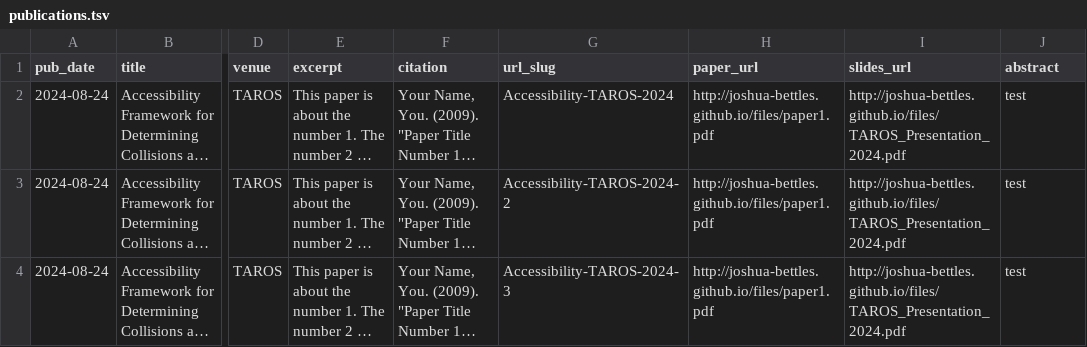
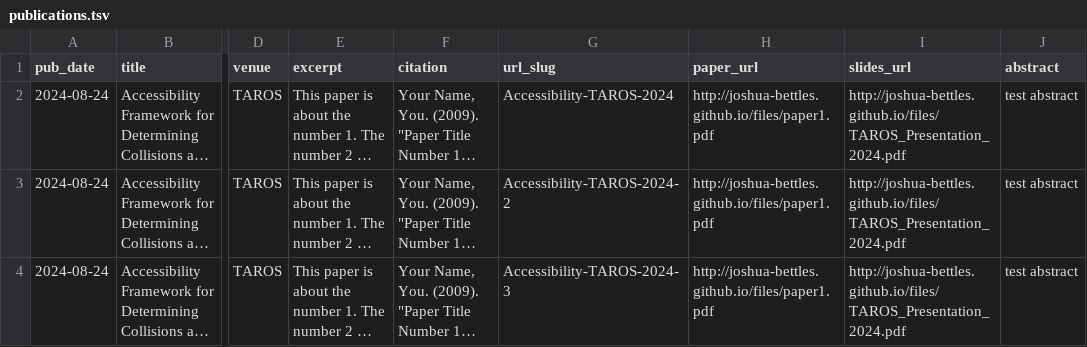
Before and after one commit to Joshua-Bettles/joshua-bettles.github.io, a TSV file: markdown_generator/publications.tsv, drawn as a sheet; only a part is shown, gaps mark what is left out; long unchanged cells end in …; the diff names each change by its address in the sheet, - before the commit and + after, or states it on an @@ line.

Commit message:
Publication and test page

```diff
--- a/markdown_generator/publications.tsv
+++ b/markdown_generator/publications.tsv
-J2:J4 (abstract): test
+J2:J4 (abstract): test abstract
```
Also changed, not shown: 3 other files.
